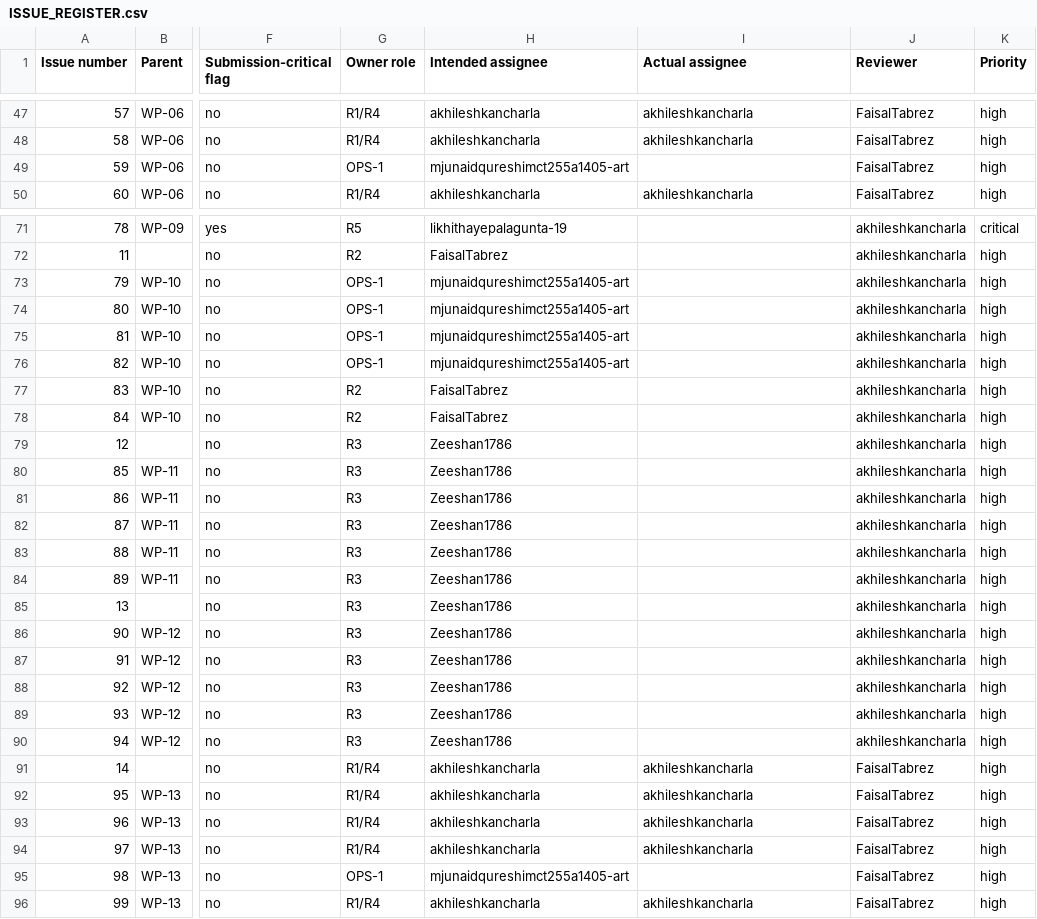
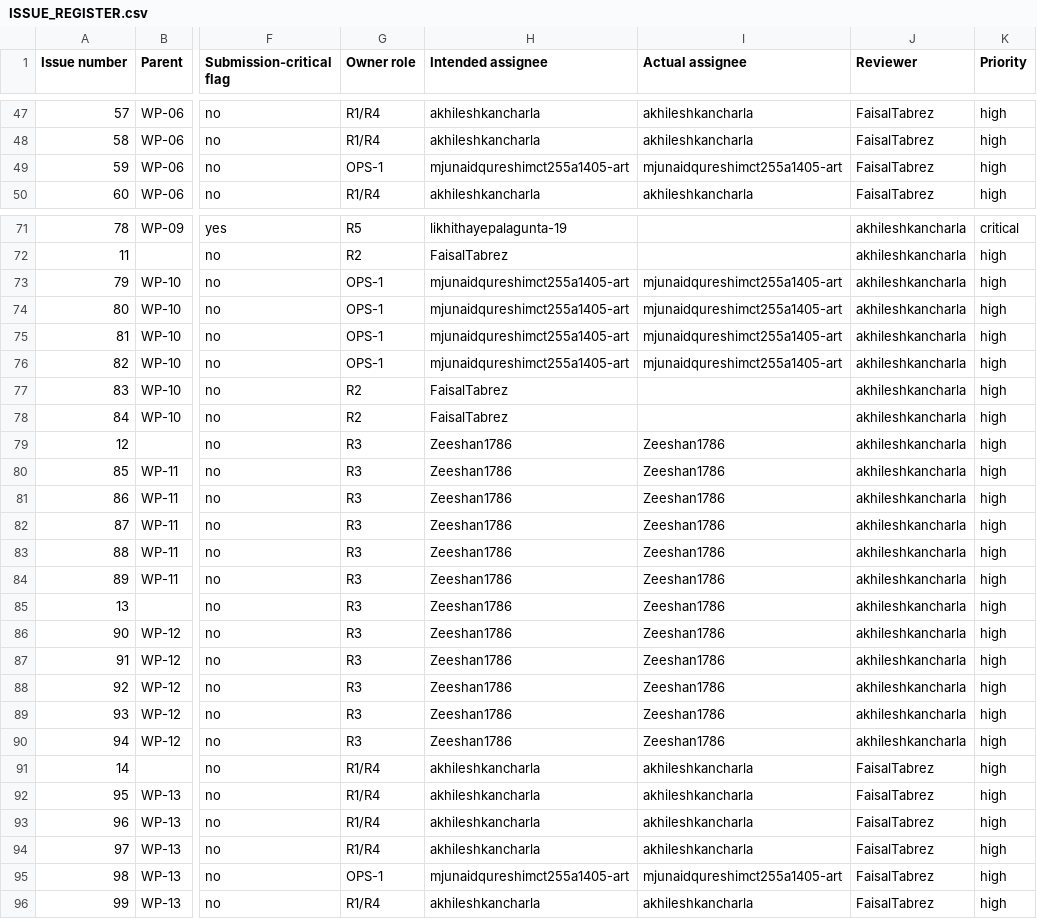
Before and after one commit to FaisalTabrez/SIH26168-intelligent-dead-reckoning, a CSV file: docs/bootstrap/ISSUE_REGISTER.csv, drawn as a sheet; only a part is shown, gaps mark what is left out; the diff covers the shown part only; the diff names each change by its address in the sheet, - before the commit and + after, or states it on an @@ line.

Commit message:
docs: finalize conditional bootstrap verification

```diff
--- a/docs/bootstrap/ISSUE_REGISTER.csv
+++ b/docs/bootstrap/ISSUE_REGISTER.csv
-I49 (Actual assignee): (empty)
+I49 (Actual assignee): mjunaidqureshimct255a1405-art
-I73:I76 (Actual assignee): (empty)
+I73:I76 (Actual assignee): mjunaidqureshimct255a1405-art
-I79:I90 (Actual assignee): (empty)
+I79:I90 (Actual assignee): Zeeshan1786
-I95 (Actual assignee): (empty)
+I95 (Actual assignee): mjunaidqureshimct255a1405-art
```
Also changed, not shown: 14 edited cells elsewhere in this file, docs/bootstrap/TEAM_ASSIGNMENT_MATRIX.csv, docs/bootstrap/WORKFLOW_REGISTER.csv, 7 other files.
